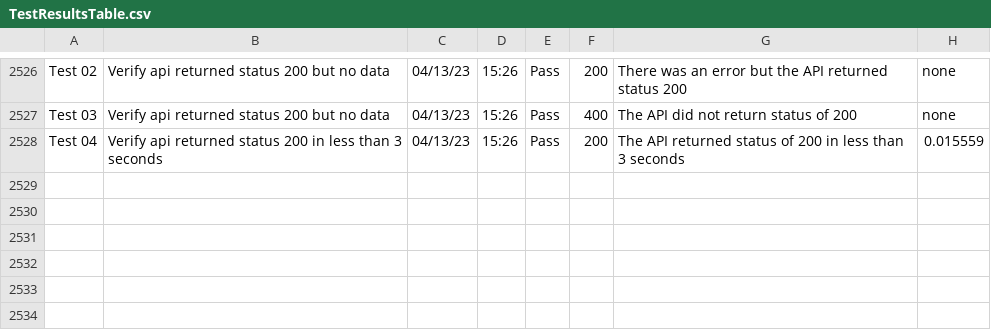
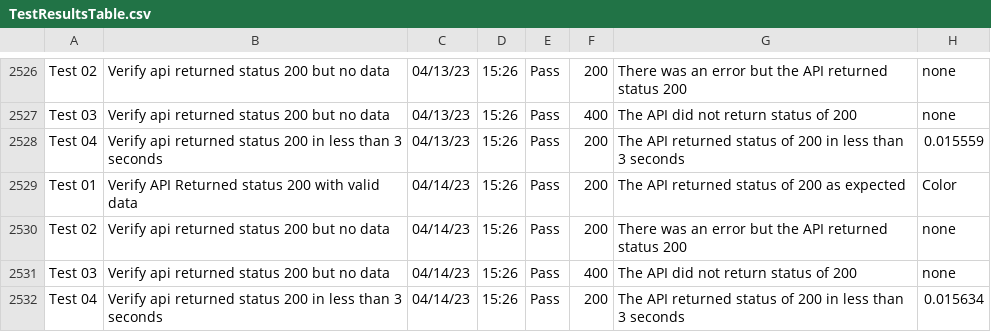
Before and after one commit to libcarter/libcarter.github.io, a CSV file: TestResultsTable.csv, drawn as a sheet; only a part is shown, gaps mark what is left out.

```diff
--- a/TestResultsTable.csv
+++ b/TestResultsTable.csv
@@ -2528 +2528,5 @@ Test 03,Verify api returned status 200 but no data,04/13/23,15:26,Pass,400,The A
 Test 04,Verify api returned status 200 in less than 3 seconds,04/13/23,15:26,Pass,200,The API returned status of 200 in less than 3 seconds,0.015559
+Test 01,Verify API Returned status 200 with valid data,04/14/23,15:26,Pass,200,The API returned status of 200 as expected,Color
+Test 02,Verify api returned status 200 but no data,04/14/23,15:26,Pass,200,There was an error but the API returned status 200,none
+Test 03,Verify api returned status 200 but no data,04/14/23,15:26,Pass,400,The API did not return status of 200,none
+Test 04,Verify api returned status 200 in less than 3 seconds,04/14/23,15:26,Pass,200,The API returned status of 200 in less than 3 seconds,0.015634
```
Also changed, not shown: 2 other files.
